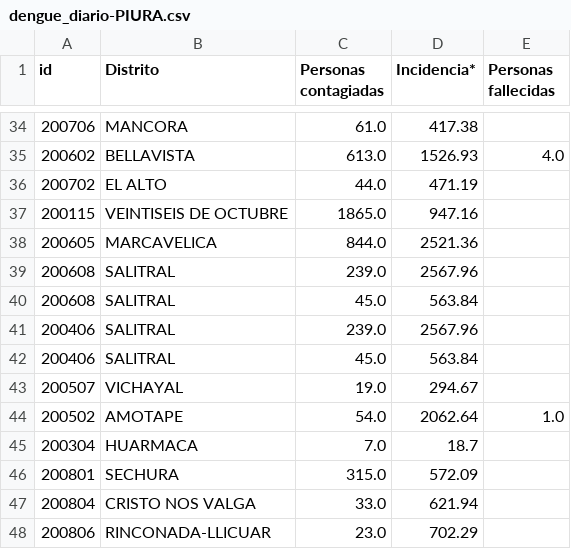
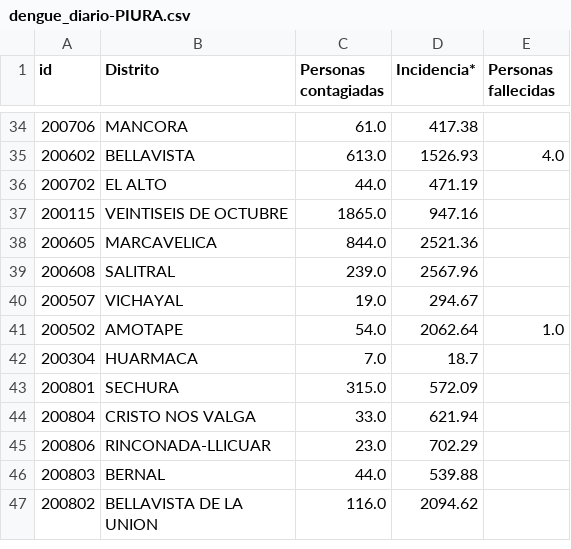
Before and after one commit to jlhuacles/dengue-final, a CSV file: dengue_diario-PIURA.csv, drawn as a sheet; only a part is shown, gaps mark what is left out; the shorter side is filled out with more unchanged rows; the diff names each change by its address in the sheet, - before the commit and + after, or states it on an @@ line.

```diff
--- a/dengue_diario-PIURA.csv
+++ b/dengue_diario-PIURA.csv
-row 40: 200608 | SALITRAL | 45.0 | 563.84
-row 41: 200406 | SALITRAL | 239.0 | 2567.96
-row 42: 200406 | SALITRAL | 45.0 | 563.84
```
Also changed, not shown: dengue_diario-ICA.csv, dengue_diario-LIMA.csv, 1 other file.
